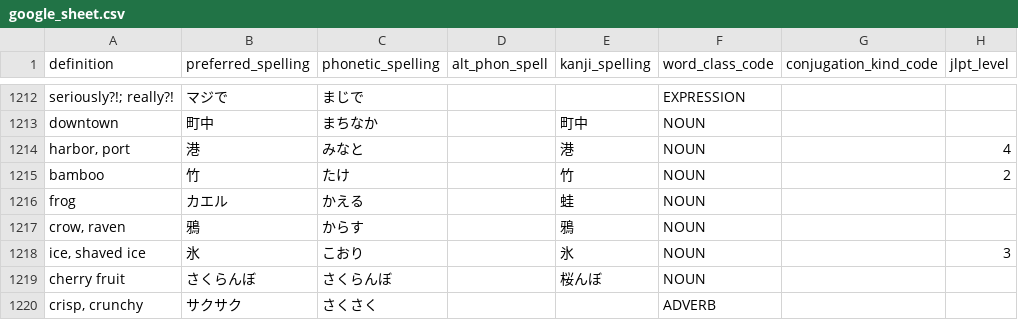
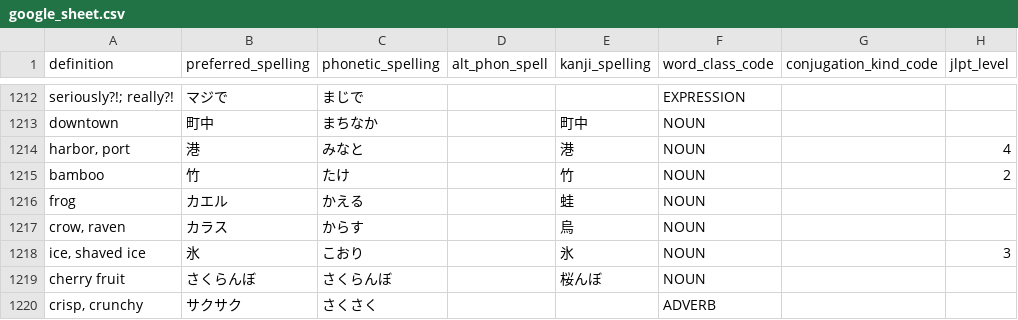
Before and after one commit to paploo/goi, a CSV file: files/vocabulary/google_sheet.csv, drawn as a sheet; only a part is shown, gaps mark what is left out; the diff names each change by its address in the sheet, - before the commit and + after, or states it on an @@ line.

```diff
--- a/files/vocabulary/google_sheet.csv
+++ b/files/vocabulary/google_sheet.csv
-B1217 (preferred_spelling): 鴉
+B1217 (preferred_spelling): カラス
-E1217 (kanji_spelling): 鴉
+E1217 (kanji_spelling): 烏
```
Also changed, not shown: files/vocabulary/anki.csv, files/日本語 Vocab - Vocab.csv, 1 other file.
